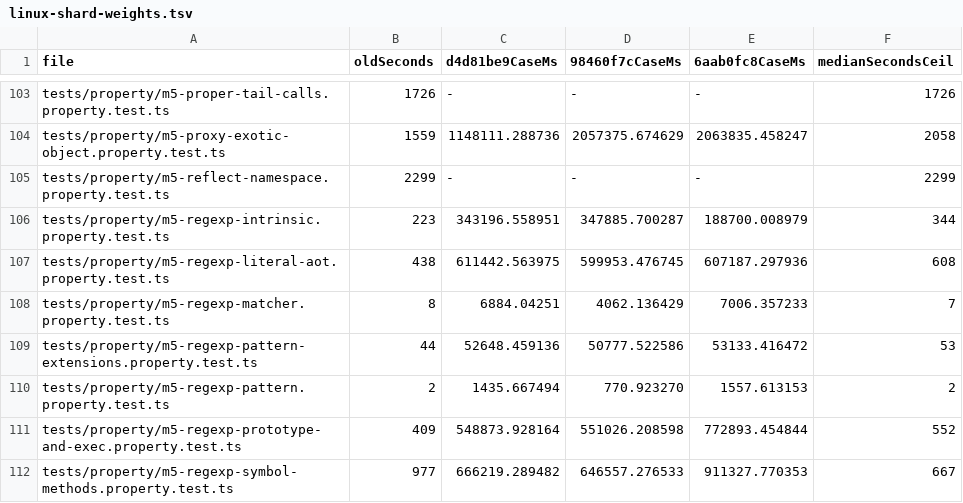
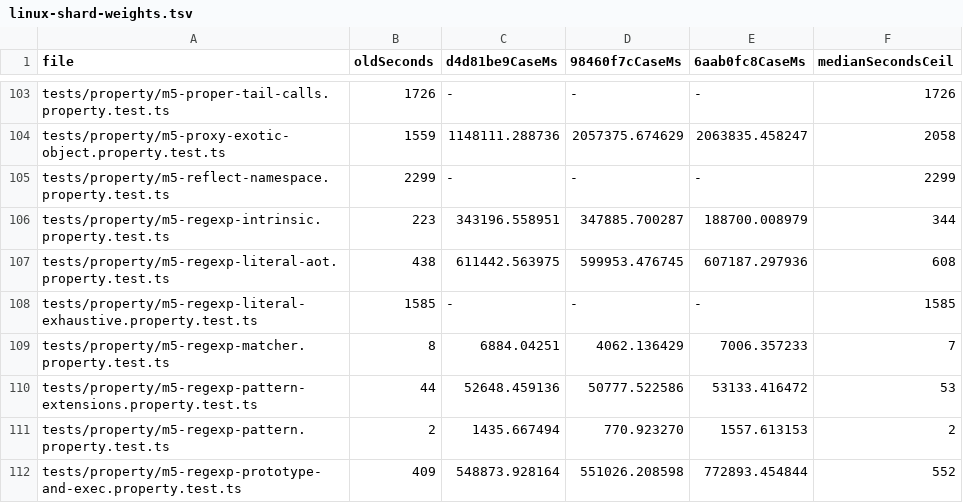
Before and after one commit to dahlia/oseo, a TSV file: docs/evidence/u6/linux-shard-weights.tsv, drawn as a sheet; only a part is shown, gaps mark what is left out; the shorter side is filled out with more unchanged rows.

```diff
--- a/docs/evidence/u6/linux-shard-weights.tsv
+++ b/docs/evidence/u6/linux-shard-weights.tsv
@@ -107,2 +107,3 @@ tests/property/m5-regexp-intrinsic.property.test.ts	223	343196.558951	347885.700
 tests/property/m5-regexp-literal-aot.property.test.ts	438	611442.563975	599953.476745	607187.297936	608
+tests/property/m5-regexp-literal-exhaustive.property.test.ts	1585	-	-	-	1585
 tests/property/m5-regexp-matcher.property.test.ts	8	6884.04251	4062.136429	7006.357233	7
```
Also changed, not shown: 27 other files.
